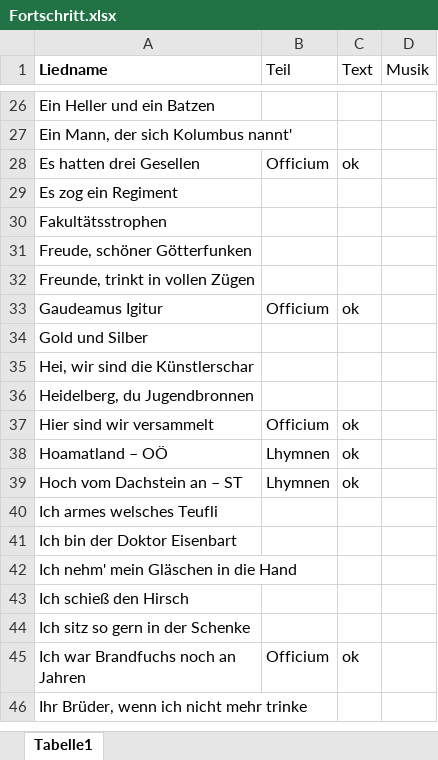
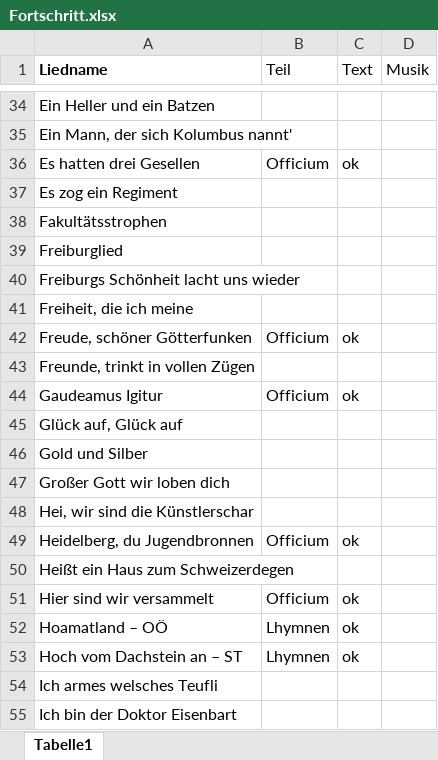
Before and after one commit to kavdanubia/cantuspruegel, an Excel workbook: Fortschritt.xlsx, sheet Tabelle1, drawn as a sheet; only a part is shown, gaps mark what is left out; the shorter side is filled out with more unchanged rows; values as stored, in another font and other column widths than the file's, no borders; addresses are those after the commit; the diff covers the shown part only; the diff names each change by its address in the sheet, - before the commit and + after, or states it on an @@ line.

```diff
--- a/Fortschritt.xlsx (sheet Tabelle1)
+++ b/Fortschritt.xlsx (sheet Tabelle1)
+row 39: Freiburglied
+row 40: Freiburgs Schönheit lacht uns wieder
+row 41: Freiheit, die ich meine
-B42 (Teil): (empty)
+B42 (Teil): Officium
-C42 (Text): (empty)
+C42 (Text): ok
+row 45: Glück auf, Glück auf
+row 47: Großer Gott wir loben dich
-B49 (Teil): (empty)
+B49 (Teil): Officium
-C49 (Text): (empty)
+C49 (Text): ok
+row 50: Heißt ein Haus zum Schweizerdegen
```
Also changed, not shown: 25 added rows, 1 removed row, 1 moved row and 23 edited cells elsewhere in this sheet.
